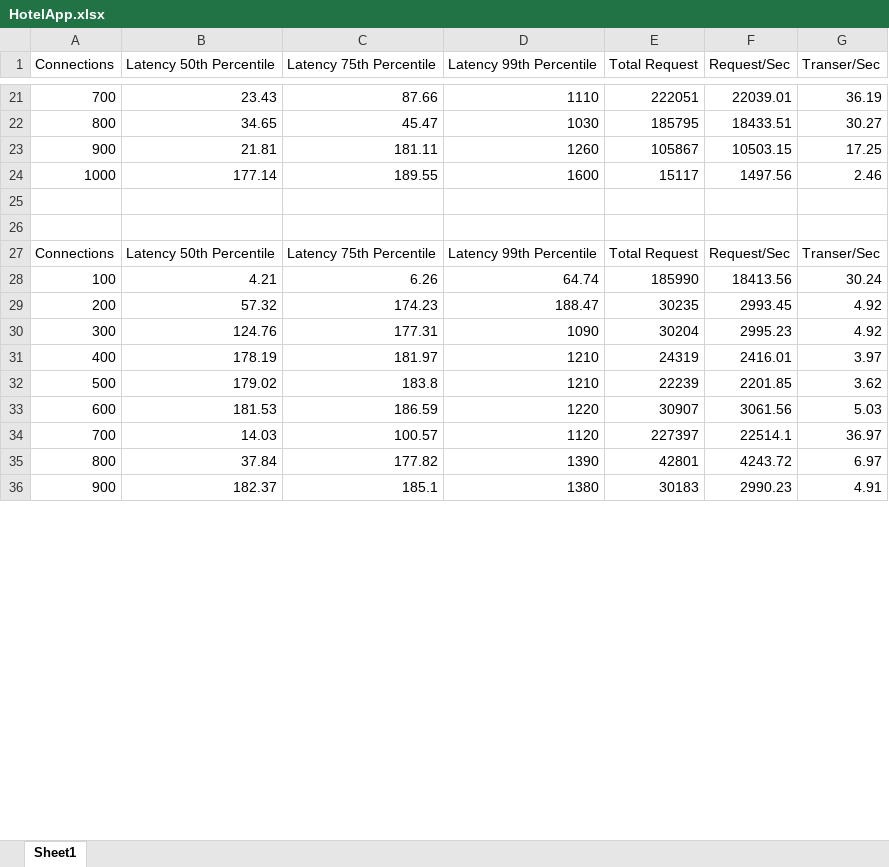
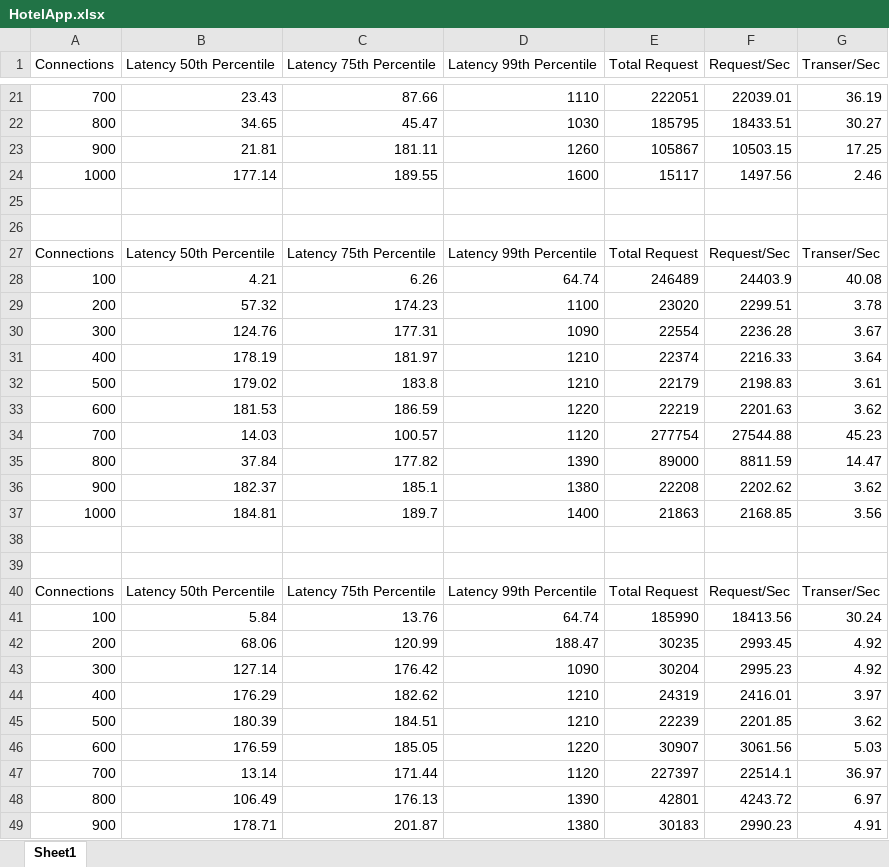
Before and after one commit to stytSofo/cs499-fa22, an Excel workbook: assignments/hw2/HotelApp.xlsx, sheet Sheet1, drawn as a sheet; only a part is shown, gaps mark what is left out; values as stored, in another font and other column widths than the file's, no borders; charts and pictures not drawn; addresses are those after the commit; the diff covers the shown part only; the diff names each change by its address in the sheet, - before the commit and + after, or states it on an @@ line.

```diff
--- a/assignments/hw2/HotelApp.xlsx (sheet Sheet1)
+++ b/assignments/hw2/HotelApp.xlsx (sheet Sheet1)
+row 28: 100 | 4.21 | 6.26 | 64.74 | 246489 | 24403.9 | 40.08
+row 29: 200 | 57.32 | 174.23 | 1100 | 23020 | 2299.51 | 3.78
+row 30: 300 | 124.76 | 177.31 | 1090 | 22554 | 2236.28 | 3.67
+row 31: 400 | 178.19 | 181.97 | 1210 | 22374 | 2216.33 | 3.64
+row 32: 500 | 179.02 | 183.8 | 1210 | 22179 | 2198.83 | 3.61
+row 33: 600 | 181.53 | 186.59 | 1220 | 22219 | 2201.63 | 3.62
+row 34: 700 | 14.03 | 100.57 | 1120 | 277754 | 27544.88 | 45.23
+row 35: 800 | 37.84 | 177.82 | 1390 | 89000 | 8811.59 | 14.47
+row 36: 900 | 182.37 | 185.1 | 1380 | 22208 | 2202.62 | 3.62
+row 37: 1000 | 184.81 | 189.7 | 1400 | 21863 | 2168.85 | 3.56
+row 38: (empty)
+row 39: (empty)
+row 40: Connections | Latency 50th Percentile | Latency 75th Percentile | Latency 99th Percentile | Total Request | Request/Sec | Transer/Sec
-B41 (Latency 50th Percentile): 4.21
+B41 (Latency 50th Percentile): 5.84
-C41 (Latency 75th Percentile): 6.26
+C41 (Latency 75th Percentile): 13.76
-B42 (Latency 50th Percentile): 57.32
+B42 (Latency 50th Percentile): 68.06
-C42 (Latency 75th Percentile): 174.23
+C42 (Latency 75th Percentile): 120.99
-B43 (Latency 50th Percentile): 124.76
+B43 (Latency 50th Percentile): 127.14
-C43 (Latency 75th Percentile): 177.31
+C43 (Latency 75th Percentile): 176.42
-B44 (Latency 50th Percentile): 178.19
+B44 (Latency 50th Percentile): 176.29
-C44 (Latency 75th Percentile): 181.97
+C44 (Latency 75th Percentile): 182.62
-B45 (Latency 50th Percentile): 179.02
+B45 (Latency 50th Percentile): 180.39
-C45 (Latency 75th Percentile): 183.8
+C45 (Latency 75th Percentile): 184.51
-B46 (Latency 50th Percentile): 181.53
+B46 (Latency 50th Percentile): 176.59
-C46 (Latency 75th Percentile): 186.59
+C46 (Latency 75th Percentile): 185.05
-B47 (Latency 50th Percentile): 14.03
+B47 (Latency 50th Percentile): 13.14
-C47 (Latency 75th Percentile): 100.57
+C47 (Latency 75th Percentile): 171.44
-B48 (Latency 50th Percentile): 37.84
+B48 (Latency 50th Percentile): 106.49
-C48 (Latency 75th Percentile): 177.82
+C48 (Latency 75th Percentile): 176.13
-B49 (Latency 50th Percentile): 182.37
+B49 (Latency 50th Percentile): 178.71
-C49 (Latency 75th Percentile): 185.1
+C49 (Latency 75th Percentile): 201.87
```
Also changed, not shown: 13 added rows and 14 edited cells elsewhere in this sheet, formulas that keep their value, charts or pictures, 1 other file.
